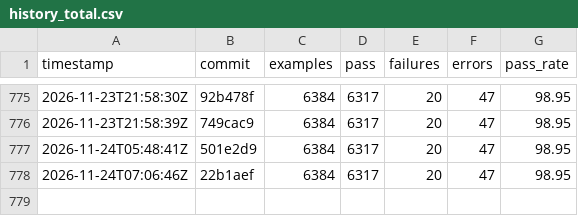
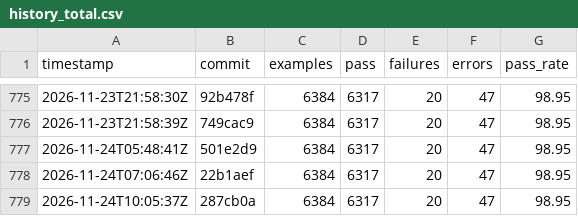
Before and after one commit to sisshiki1969/monoruby, a CSV file: library/data/history_total.csv, drawn as a sheet; only a part is shown, gaps mark what is left out; the diff names each change by its address in the sheet, - before the commit and + after, or states it on an @@ line.

```diff
--- a/library/data/history_total.csv
+++ b/library/data/history_total.csv
+row 779: 2026-11-24T10:05:37Z | 287cb0a | 6384 | 6317 | 20 | 47 | 98.95
```
Also changed, not shown: 2 other files.
